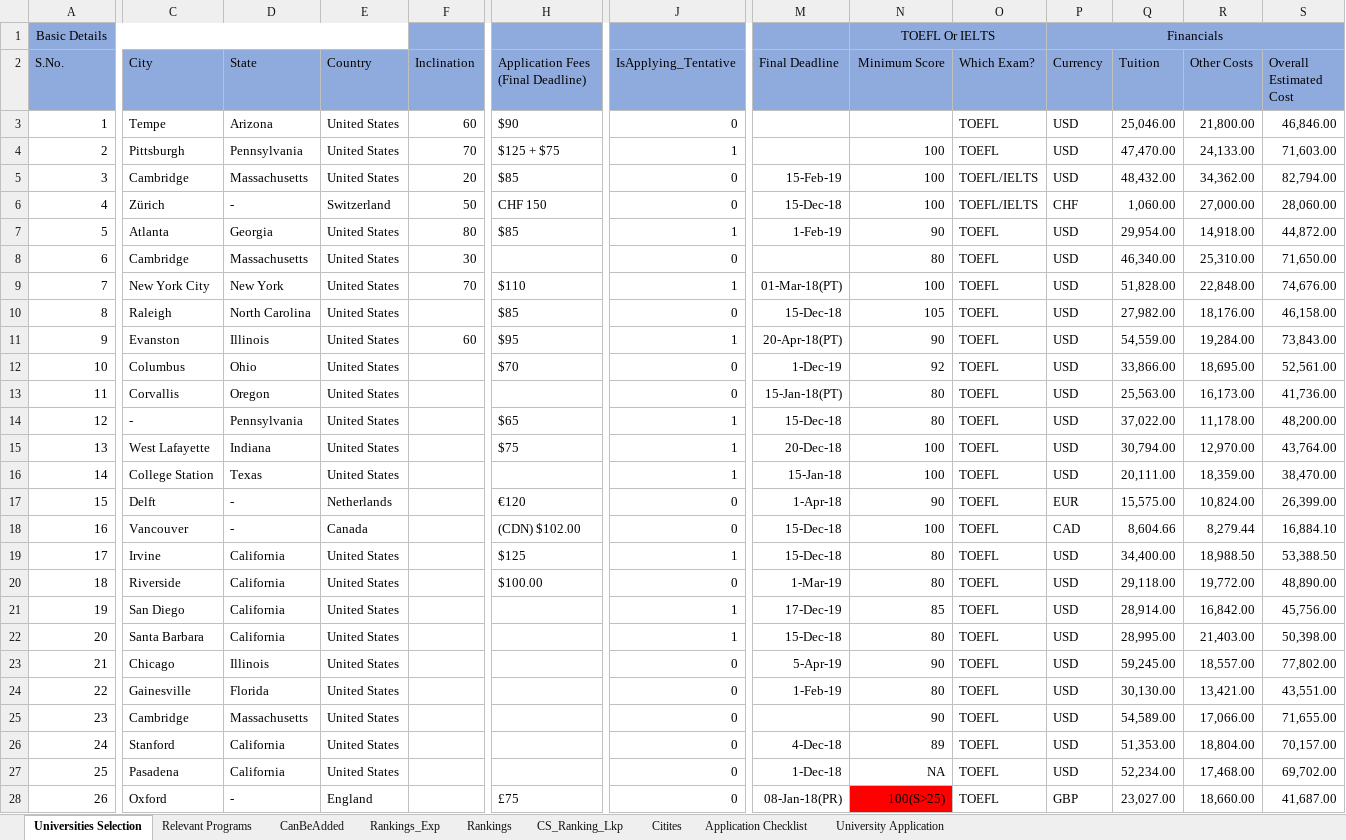
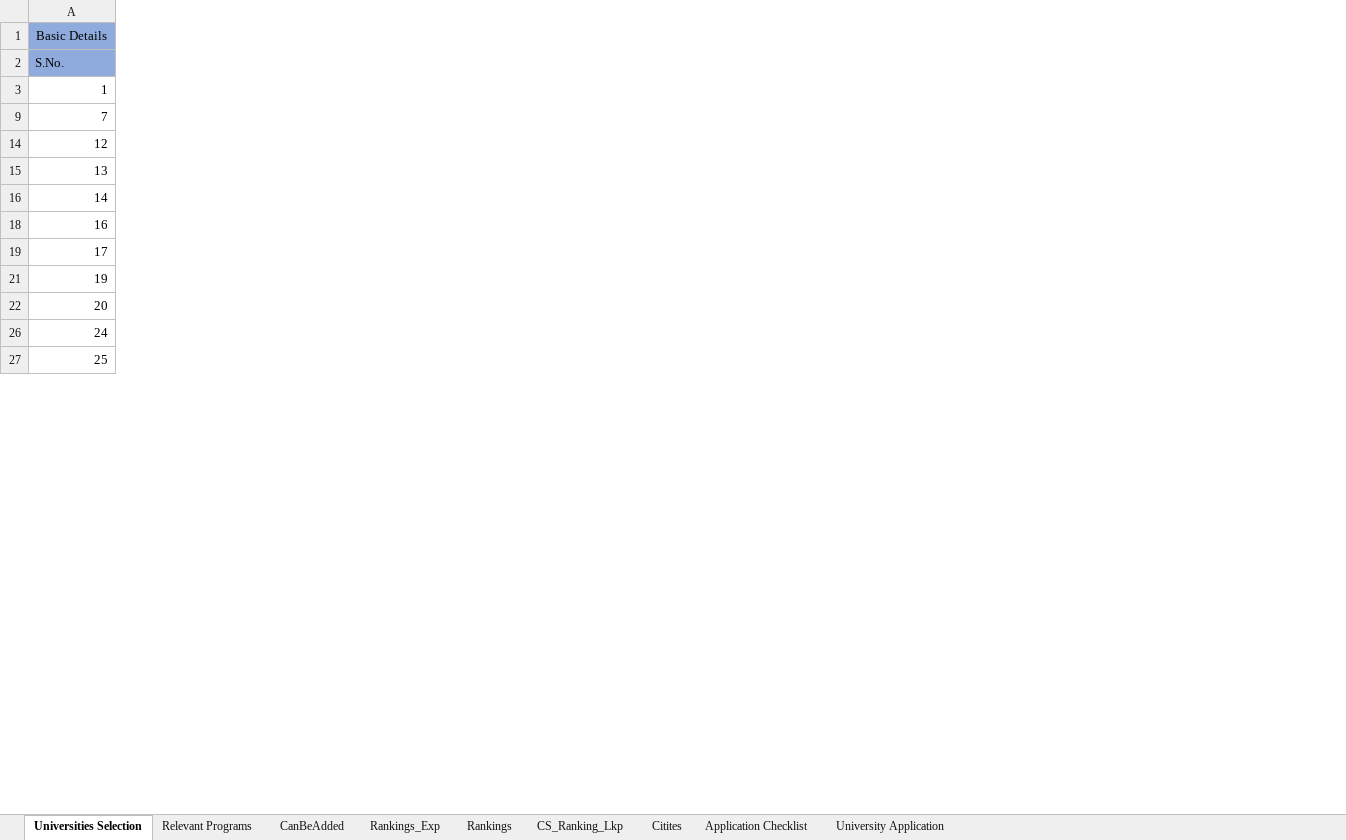
Before and after one commit to jayantabh/ms-app-docs, an Excel workbook: University_Research_Mastersheet.xlsx, sheet Universities Selection, drawn as a sheet; only a part is shown, gaps mark what is left out; values as stored, in another font and other column widths than the file's, no borders; rows hold the shown columns only; the diff covers the shown part only; the diff names each change by its address in the sheet, - before the commit and + after, or states it on an @@ line.

```diff
--- a/University_Research_Mastersheet.xlsx (sheet Universities Selection)
+++ b/University_Research_Mastersheet.xlsx (sheet Universities Selection)
@@ column C (City) hidden, row 3: Tempe; row 9: New York City; rows 14-16: - | West Lafayette | College Station; rows 18-19: Vancouver | Irvine; rows 21-22: San Diego | Santa Barbara; rows 26-27: Stanford | Pasadena @@
@@ column D (State) hidden, row 3: Arizona; row 9: New York; rows 14-16: Pennsylvania | Indiana | Texas; rows 18-19: - | California; rows 21-22: California | California; rows 26-27: California | California @@
@@ column E (Country) hidden, row 3: United States; row 9: United States; rows 14-16: all United States; rows 18-19: Canada | United States; rows 21-22: United States | United States; rows 26-27: United States | United States @@
@@ column F (Inclination) hidden, row 3: 60; row 9: 70 @@
@@ column H hidden, rows 2-3: Application Fees (Final Deadline) | $90; row 9: $110; rows 14-15: $65 | $75; rows 18-19: (CDN) $102.00 | $125 @@
@@ column J (IsApplying_Tentative) hidden, row 3: 0; row 9: 1; rows 14-16: all 1; rows 18-19: 0 | 1; rows 21-22: 1 | 1; rows 26-27: 0 | 0 @@
@@ column M (Final Deadline) hidden, row 9: 01-Mar-18(PT); rows 14-16: 15-Dec-18 | 20-Dec-18 | 15-Jan-18; rows 18-19: 15-Dec-18 | 15-Dec-18; rows 21-22: 17-Dec-19 | 15-Dec-18; rows 26-27: 4-Dec-18 | 1-Dec-18 @@
@@ column N (Minimum Score) hidden, row 1: TOEFL Or IELTS; row 9: 100; rows 14-16: 80 | 100 | 100; rows 18-19: 100 | 80; rows 21-22: 85 | 80; rows 26-27: 89 | NA @@
@@ column O (Which Exam?) hidden, row 3: TOEFL; row 9: TOEFL; rows 14-16: all TOEFL; rows 18-19: TOEFL | TOEFL; rows 21-22: TOEFL | TOEFL; rows 26-27: TOEFL | TOEFL @@
@@ column P (Currency) hidden, row 1: Financials; row 3: USD; row 9: USD; rows 14-16: all USD; rows 18-19: CAD | USD; rows 21-22: USD | USD; rows 26-27: USD | USD @@
@@ column Q (Tuition) hidden, row 3: 25,046.00; row 9: 51,828.00; rows 14-16: 37,022.00 | 30,794.00 | 20,111.00; rows 18-19: 8,604.66 | 34,400.00; rows 21-22: 28,914.00 | 28,995.00; rows 26-27: 51,353.00 | 52,234.00 @@
@@ column R (Other Costs) hidden, row 3: 21,800.00; row 9: 22,848.00; rows 14-16: 11,178.00 | 12,970.00 | 18,359.00; rows 18-19: 8,279.44 | 18,988.50; rows 21-22: 16,842.00 | 21,403.00; rows 26-27: 18,804.00 | 17,468.00 @@
@@ column S (Overall Estimated Cost) hidden, row 3: 46,846.00; row 9: 74,676.00; rows 14-16: 48,200.00 | 43,764.00 | 38,470.00; rows 18-19: 16,884.10 | 53,388.50; rows 21-22: 45,756.00 | 50,398.00; rows 26-27: 70,157.00 | 69,702.00 @@
-row 4: 2 | Pittsburgh | Pennsylvania | United States | 70 | $125 + $75 | 1 |  | 100 | TOEFL | USD | 47,470.00 | 24,133.00 | 71,603.00
-row 5: 3 | Cambridge | Massachusetts | United States | 20 | $85 | 0 | 15-Feb-19 | 100 | TOEFL/IELTS | USD | 48,432.00 | 34,362.00 | 82,794.00
-row 6: 4 | Zürich | - | Switzerland | 50 | CHF 150 | 0 | 15-Dec-18 | 100 | TOEFL/IELTS | CHF | 1,060.00 | 27,000.00 | 28,060.00
-row 7: 5 | Atlanta | Georgia | United States | 80 | $85 | 1 | 1-Feb-19 | 90 | TOEFL | USD | 29,954.00 | 14,918.00 | 44,872.00
-row 8: 6 | Cambridge | Massachusetts | United States | 30 |  | 0 |  | 80 | TOEFL | USD | 46,340.00 | 25,310.00 | 71,650.00
-row 10: 8 | Raleigh | North Carolina | United States |  | $85 | 0 | 15-Dec-18 | 105 | TOEFL | USD | 27,982.00 | 18,176.00 | 46,158.00
-row 11: 9 | Evanston | Illinois | United States | 60 | $95 | 1 | 20-Apr-18(PT) | 90 | TOEFL | USD | 54,559.00 | 19,284.00 | 73,843.00
-row 12: 10 | Columbus | Ohio | United States |  | $70 | 0 | 1-Dec-19 | 92 | TOEFL | USD | 33,866.00 | 18,695.00 | 52,561.00
-row 13: 11 | Corvallis | Oregon | United States |  |  | 0 | 15-Jan-18(PT) | 80 | TOEFL | USD | 25,563.00 | 16,173.00 | 41,736.00
-row 17: 15 | Delft | - | Netherlands |  | €120 | 0 | 1-Apr-18 | 90 | TOEFL | EUR | 15,575.00 | 10,824.00 | 26,399.00
-row 20: 18 | Riverside | California | United States |  | $100.00 | 0 | 1-Mar-19 | 80 | TOEFL | USD | 29,118.00 | 19,772.00 | 48,890.00
-row 23: 21 | Chicago | Illinois | United States |  |  | 0 | 5-Apr-19 | 90 | TOEFL | USD | 59,245.00 | 18,557.00 | 77,802.00
-row 24: 22 | Gainesville | Florida | United States |  |  | 0 | 1-Feb-19 | 80 | TOEFL | USD | 30,130.00 | 13,421.00 | 43,551.00
-row 25: 23 | Cambridge | Massachusetts | United States |  |  | 0 |  | 90 | TOEFL | USD | 54,589.00 | 17,066.00 | 71,655.00
-row 28: 26 | Oxford | - | England |  | £75 | 0 | 08-Jan-18(PR) | 100(S>25) | TOEFL | GBP | 23,027.00 | 18,660.00 | 41,687.00
```
Also changed, not shown: 15 removed rows, 6 removed columns and 3 edited cells elsewhere in this sheet, sheet Rankings_Exp, sheet Rankings, formulas that keep their value, hidden cells.
